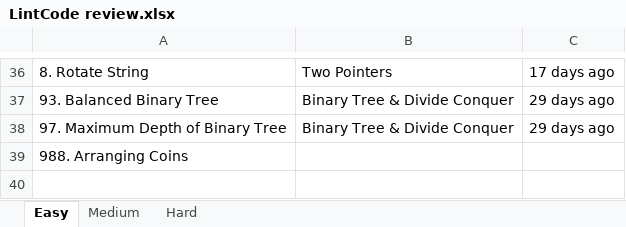
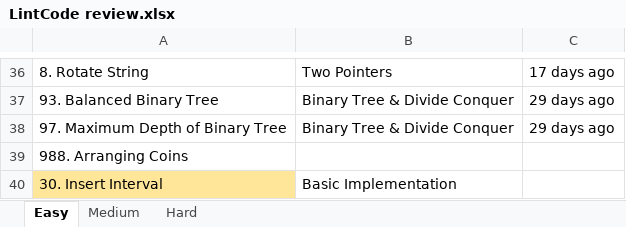
Before and after one commit to Zhenye-Na/lintcode, an Excel workbook: LintCode review.xlsx, sheet Easy, drawn as a sheet; only a part is shown, gaps mark what is left out; values as stored, in another font and other column widths than the file's, no borders; the diff names each change by its address in the sheet, - before the commit and + after, or states it on an @@ line.

Commit message:
update

```diff
--- a/LintCode review.xlsx (sheet Easy)
+++ b/LintCode review.xlsx (sheet Easy)
+row 40: 30. Insert Interval | Basic Implementation
```
